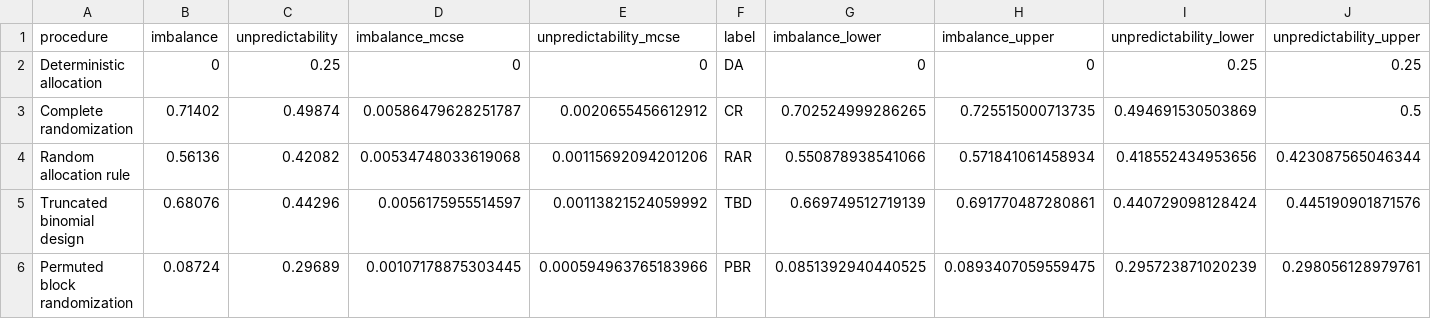
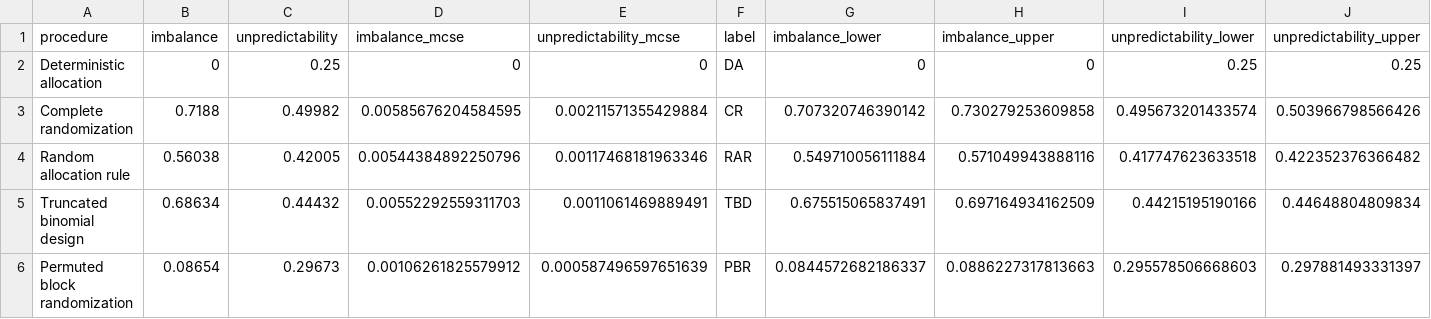
Before and after one commit to KataTam/randomization, a CSV file: figure1_balance_unpredictability/figure1_balance_unpredictability_mcse.csv, drawn as a sheet; only a part is shown; the diff covers the shown part only.

Commit message:
Correct Figure 1 comparator and Monte Carlo intervals

```diff
--- a/figure1_balance_unpredictability/figure1_balance_unpredictability_mcse.csv
+++ b/figure1_balance_unpredictability/figure1_balance_unpredictability_mcse.csv
@@ -2,5 +2,5 @@
 "Deterministic allocation",0,0.25,0,0,"DA",0,0,0.25,0.25
-"Complete randomization",0.71402,0.49874,0.00586479628251787,0.0020655456612912,"CR",0.702524999286265,0.725515000713735,0.494691530503869,0.5
-"Random allocation rule",0.56136,0.42082,0.00534748033619068,0.00115692094201206,"RAR",0.550878938541066,0.571841061458934,0.418552434953656,0.423087565046344
-"Truncated binomial design",0.68076,0.44296,0.0056175955514597,0.00113821524059992,"TBD",0.669749512719139,0.691770487280861,0.440729098128424,0.445190901871576
-"Permuted block randomization",0.08724,0.29689,0.00107178875303445,0.000594963765183966,"PBR",0.0851392940440525,0.0893407059559475,0.295723871020239,0.298056128979761
+"Complete randomization",0.7188,0.49982,0.00585676204584595,0.00211571355429884,"CR",0.707320746390142,0.730279253609858,0.495673201433574,0.503966798566426
+"Random allocation rule",0.56038,0.42005,0.00544384892250796,0.00117468181963346,"RAR",0.549710056111884,0.571049943888116,0.417747623633518,0.422352376366482
+"Truncated binomial design",0.68634,0.44432,0.00552292559311703,0.0011061469889491,"TBD",0.675515065837491,0.697164934162509,0.44215195190166,0.44648804809834
+"Permuted block randomization",0.08654,0.29673,0.00106261825579912,0.000587496597651639,"PBR",0.0844572682186337,0.0886227317813663,0.295578506668603,0.297881493331397
```
Also changed, not shown: 48 edited cells elsewhere in this file, 4 other files.
